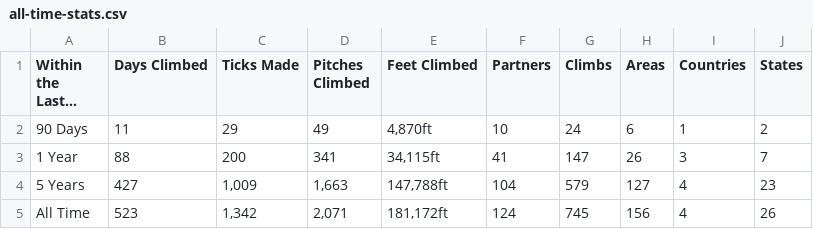
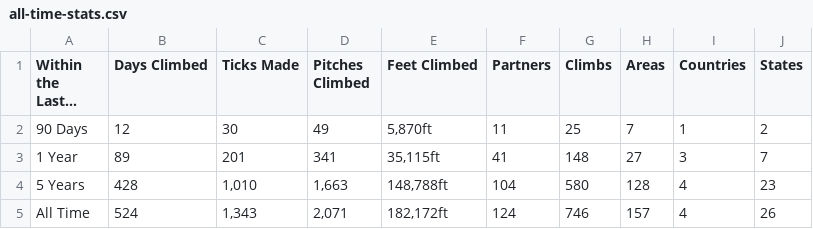
Before and after one commit to achiquit/achiquit.github.io, a CSV file: climbing/data/all-time-stats.csv, drawn as a sheet.

```diff
--- a/climbing/data/all-time-stats.csv
+++ b/climbing/data/all-time-stats.csv
@@ -1,5 +1,5 @@
 "Within the Last...","Days Climbed","Ticks Made","Pitches Climbed","Feet Climbed",Partners,Climbs,Areas,Countries,States
-"90 Days",11,29,49,"4,870ft",10,24,6,1,2
-"1 Year",88,200,341,"34,115ft",41,147,26,3,7
-"5 Years",427,"1,009","1,663","147,788ft",104,579,127,4,23
-"All Time",523,"1,342","2,071","181,172ft",124,745,156,4,26
+"90 Days",12,30,49,"5,870ft",11,25,7,1,2
+"1 Year",89,201,341,"35,115ft",41,148,27,3,7
+"5 Years",428,"1,010","1,663","148,788ft",104,580,128,4,23
+"All Time",524,"1,343","2,071","182,172ft",124,746,157,4,26
```
Also changed, not shown: climbing/data/all-ticks.csv, climbing/data/partner-leaderboard.csv, 15 other files.
